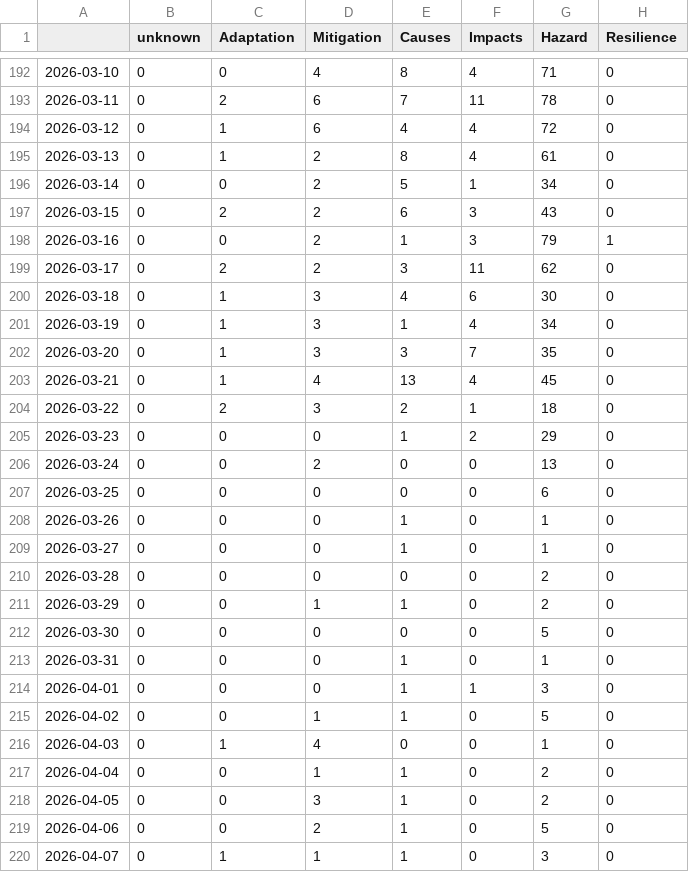
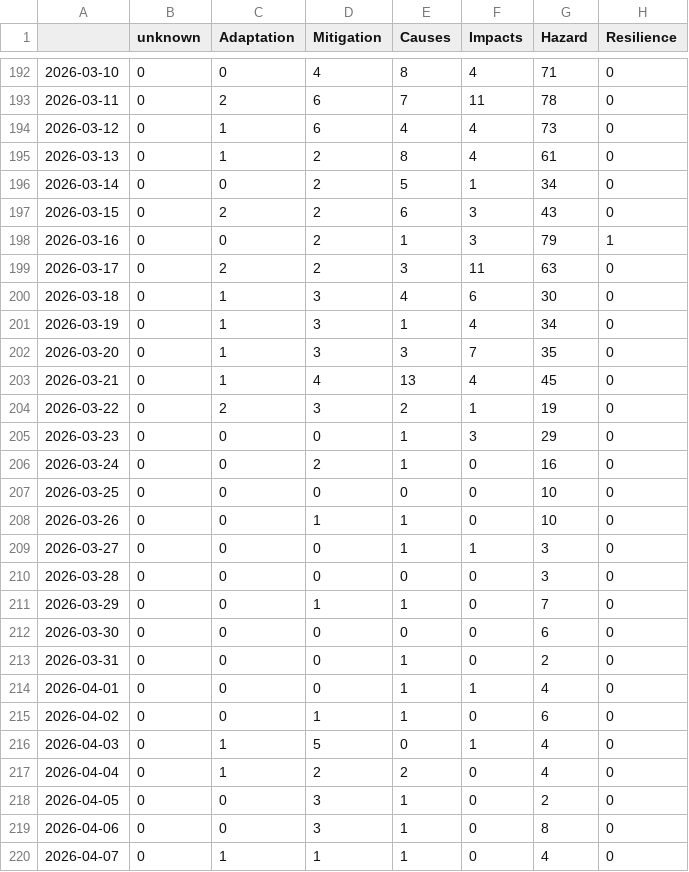
Before and after one commit to ms2329-news/collectionIsComing, a CSV file: csv/topics_date.csv, drawn as a sheet; only a part is shown, gaps mark what is left out; the diff covers the shown part only.

```diff
--- a/csv/topics_date.csv
+++ b/csv/topics_date.csv
@@ -193,3 +193,3 @@
 2026-03-11,0,2,6,7,11,78,0
-2026-03-12,0,1,6,4,4,72,0
+2026-03-12,0,1,6,4,4,73,0
 2026-03-13,0,1,2,8,4,61,0
@@ -198,3 +198,3 @@
 2026-03-16,0,0,2,1,3,79,1
-2026-03-17,0,2,2,3,11,62,0
+2026-03-17,0,2,2,3,11,63,0
 2026-03-18,0,1,3,4,6,30,0
@@ -203,18 +203,18 @@
 2026-03-21,0,1,4,13,4,45,0
-2026-03-22,0,2,3,2,1,18,0
-2026-03-23,0,0,0,1,2,29,0
-2026-03-24,0,0,2,0,0,13,0
-2026-03-25,0,0,0,0,0,6,0
-2026-03-26,0,0,0,1,0,1,0
-2026-03-27,0,0,0,1,0,1,0
-2026-03-28,0,0,0,0,0,2,0
-2026-03-29,0,0,1,1,0,2,0
-2026-03-30,0,0,0,0,0,5,0
-2026-03-31,0,0,0,1,0,1,0
-2026-04-01,0,0,0,1,1,3,0
-2026-04-02,0,0,1,1,0,5,0
-2026-04-03,0,1,4,0,0,1,0
-2026-04-04,0,0,1,1,0,2,0
+2026-03-22,0,2,3,2,1,19,0
+2026-03-23,0,0,0,1,3,29,0
+2026-03-24,0,0,2,1,0,16,0
+2026-03-25,0,0,0,0,0,10,0
+2026-03-26,0,0,1,1,0,10,0
+2026-03-27,0,0,0,1,1,3,0
+2026-03-28,0,0,0,0,0,3,0
+2026-03-29,0,0,1,1,0,7,0
+2026-03-30,0,0,0,0,0,6,0
+2026-03-31,0,0,0,1,0,2,0
+2026-04-01,0,0,0,1,1,4,0
+2026-04-02,0,0,1,1,0,6,0
+2026-04-03,0,1,5,0,1,4,0
+2026-04-04,0,1,2,2,0,4,0
 2026-04-05,0,0,3,1,0,2,0
-2026-04-06,0,0,2,1,0,5,0
-2026-04-07,0,1,1,1,0,3,0
+2026-04-06,0,0,3,1,0,8,0
+2026-04-07,0,1,1,1,0,4,0
```
Also changed, not shown: 2 added rows and 2 edited cells elsewhere in this file, 5 other files.
